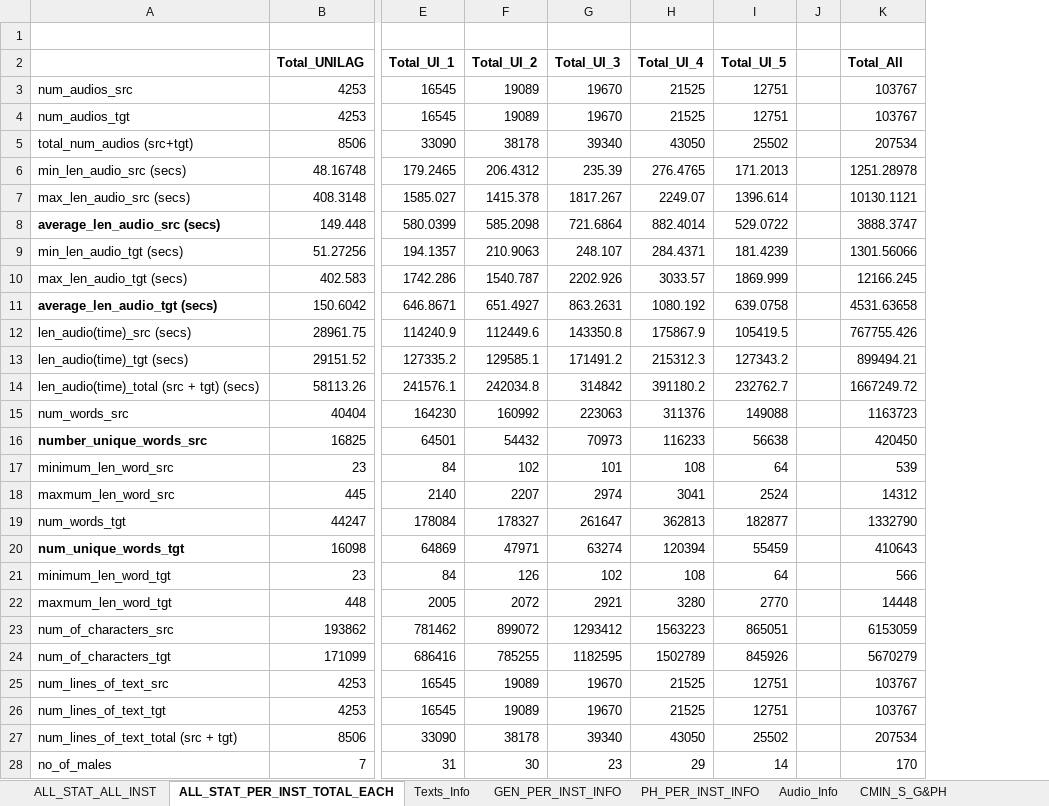
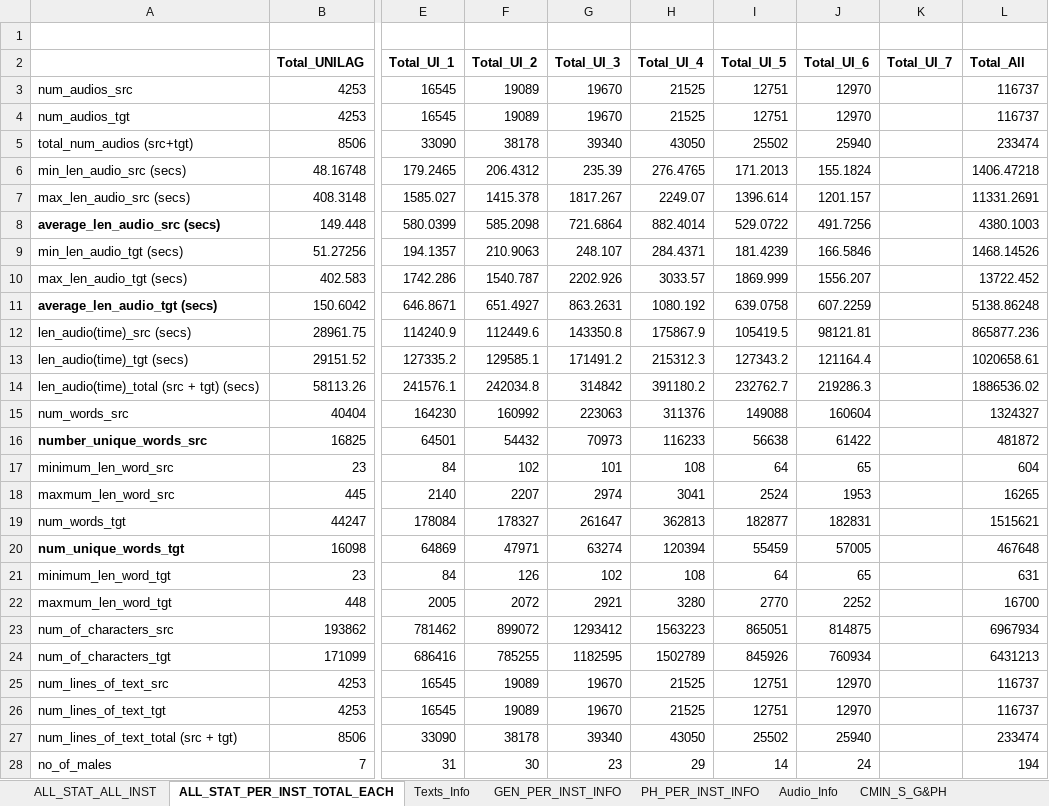
Before and after one commit to Gabrinas/Audio_Statistics, an Excel workbook: STATISTICS_OF_AUDIOS/Computation_of_overall_statistics_of_all_files.xlsx, sheet ALL_STAT_PER_INST_TOTAL_EACH, drawn as a sheet; only a part is shown, gaps mark what is left out; values as stored, in another font and other column widths than the file's, no borders; removed rows and columns are numbered as before the commit, all else as after; the diff covers the shown part only; the diff names each change by its address in the sheet, - before the commit and + after, or states it on an @@ line.

```diff
--- a/STATISTICS_OF_AUDIOS/Computation_of_overall_statistics_of_all_files.xlsx (sheet ALL_STAT_PER_INST_TOTAL_EACH)
+++ b/STATISTICS_OF_AUDIOS/Computation_of_overall_statistics_of_all_files.xlsx (sheet ALL_STAT_PER_INST_TOTAL_EACH)
-column J, empty
+column J (Total_UI_6), rows 3-28: 12970 | 12970 | 25940 | 155.1824 | 1201.157 | 491.7256 | 166.5846 | 1556.207 | 607.2259 | 98121.81 | 121164.4 | 219286.3 | 160604 | 61422 | 65 | 1953 | 182831 | 57005 | 65 | 2252 | 814875 | 760934 | 12970 | 12970 | 25940 | 24
+column K (Total_UI_7), empty
-L3:L4 (Total_All): 103767
+L3:L4 (Total_All): 116737
-L5 (Total_All): 207534
+L5 (Total_All): 233474
-L6 (Total_All): 1251.28978
+L6 (Total_All): 1406.47218
-L7 (Total_All): 10130.1121
+L7 (Total_All): 11331.2691
-L8 (Total_All): 3888.3747
+L8 (Total_All): 4380.1003
-L9 (Total_All): 1301.56066
+L9 (Total_All): 1468.14526
-L10 (Total_All): 12166.245
+L10 (Total_All): 13722.452
-L11 (Total_All): 4531.63658
+L11 (Total_All): 5138.86248
-L12 (Total_All): 767755.426
+L12 (Total_All): 865877.236
-L13 (Total_All): 899494.21
+L13 (Total_All): 1020658.61
-L14 (Total_All): 1667249.72
+L14 (Total_All): 1886536.02
-L15 (Total_All): 1163723
+L15 (Total_All): 1324327
-L16 (Total_All): 420450
+L16 (Total_All): 481872
-L17 (Total_All): 539
+L17 (Total_All): 604
-L18 (Total_All): 14312
+L18 (Total_All): 16265
-L19 (Total_All): 1332790
+L19 (Total_All): 1515621
-L20 (Total_All): 410643
+L20 (Total_All): 467648
-L21 (Total_All): 566
+L21 (Total_All): 631
-L22 (Total_All): 14448
+L22 (Total_All): 16700
-L23 (Total_All): 6153059
+L23 (Total_All): 6967934
-L24 (Total_All): 5670279
+L24 (Total_All): 6431213
-L25:L26 (Total_All): 103767
+L25:L26 (Total_All): 116737
-L27 (Total_All): 207534
+L27 (Total_All): 233474
-L28 (Total_All): 170
+L28 (Total_All): 194
```
Also changed, not shown: 1 added row and 2 edited cells elsewhere in this sheet, sheet CMIN_S_G&PH, sheet CMAX_S_G&PH, sheet CMIN_T_G&PH, sheet CMAX_T_G&PH, sheet PH_PER_INST_INFO, sheet GEN_PER_INST_INFO, 3 more sheets, formulas that keep their value, 2 other files.
